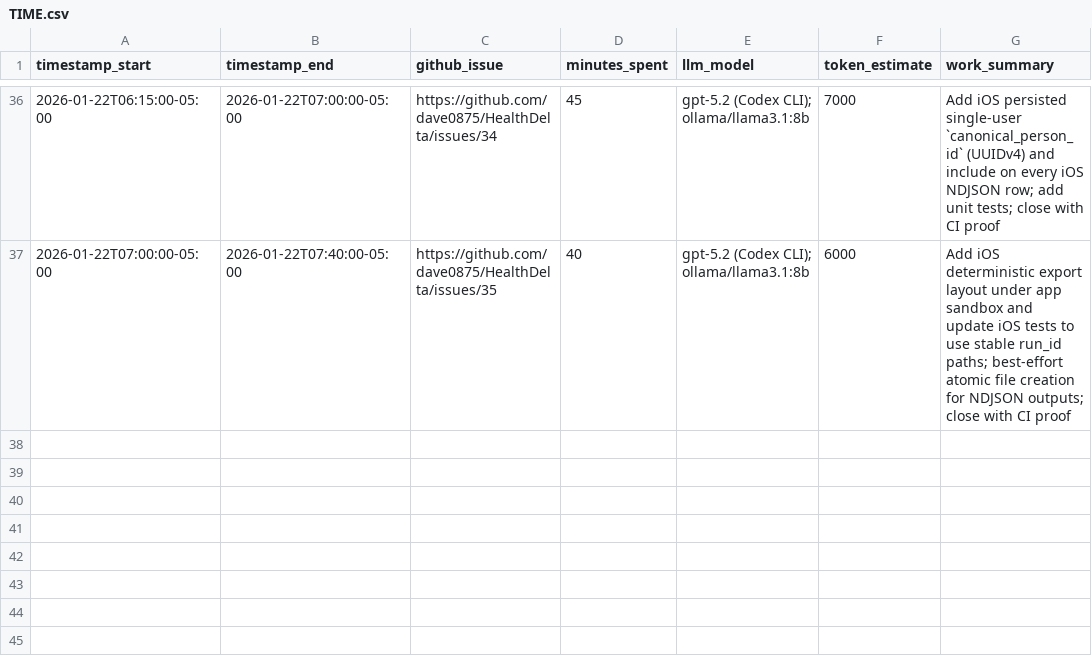
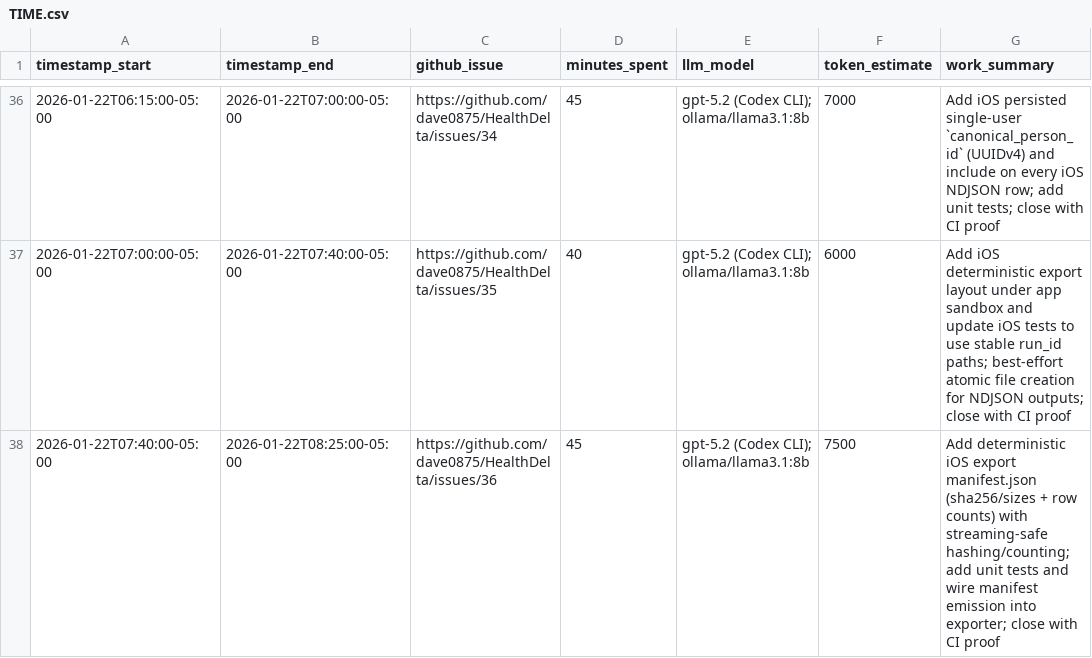
Before and after one commit to dave0875/HealthDelta, a CSV file: TIME.csv, drawn as a sheet; only a part is shown, gaps mark what is left out.

Commit message:
feat(ios): write deterministic export manifest.json (#36)

```diff
--- a/TIME.csv
+++ b/TIME.csv
@@ -37 +37,2 @@ timestamp_start,timestamp_end,github_issue,minutes_spent,llm_model,token_estimat
 2026-01-22T07:00:00-05:00,2026-01-22T07:40:00-05:00,https://github.com/dave0875/HealthDelta/issues/35,40,"gpt-5.2 (Codex CLI); ollama/llama3.1:8b",6000,"Add iOS deterministic export layout under app sandbox and update iOS tests to use stable run_id paths; best-effort atomic file creation for NDJSON outputs; close with CI proof"
+2026-01-22T07:40:00-05:00,2026-01-22T08:25:00-05:00,https://github.com/dave0875/HealthDelta/issues/36,45,"gpt-5.2 (Codex CLI); ollama/llama3.1:8b",7500,"Add deterministic iOS export manifest.json (sha256/sizes + row counts) with streaming-safe hashing/counting; add unit tests and wire manifest emission into exporter; close with CI proof"
```
Also changed, not shown: 8 other files.
